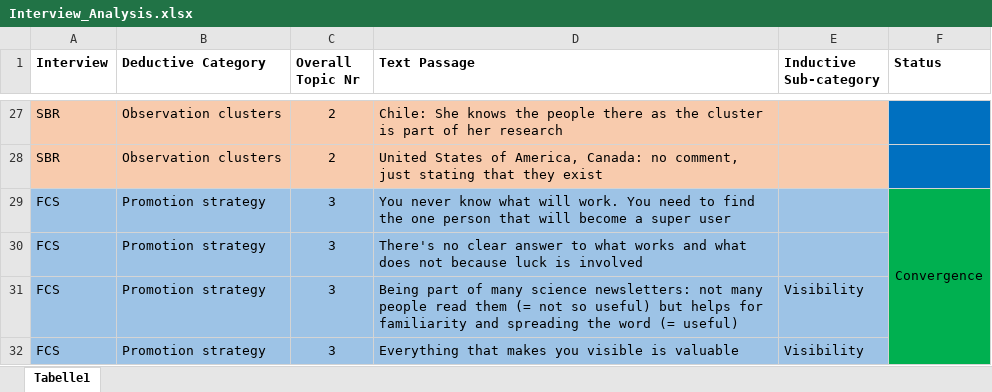
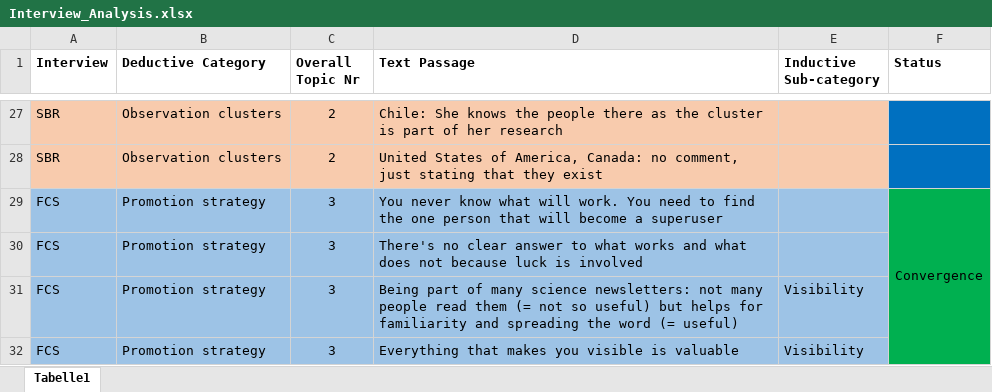
Before and after one commit to yannicknicolaswirz/Master_Thesis, an Excel workbook: Interviews_Survey/Interview_Analysis.xlsx, sheet Tabelle1, drawn as a sheet; only a part is shown, gaps mark what is left out; values as stored, in another font and other column widths than the file's, no borders; the diff names each change by its address in the sheet, - before the commit and + after, or states it on an @@ line.

```diff
--- a/Interviews_Survey/Interview_Analysis.xlsx (sheet Tabelle1)
+++ b/Interviews_Survey/Interview_Analysis.xlsx (sheet Tabelle1)
-D29 (Text Passage): …become a super user
+D29 (Text Passage): …become a superuser
```
Also changed, not shown: Interviews_Survey/Survey_Analysis.xlsx, Interviews_Survey/Survey_Results.xlsx, 7 other files.
